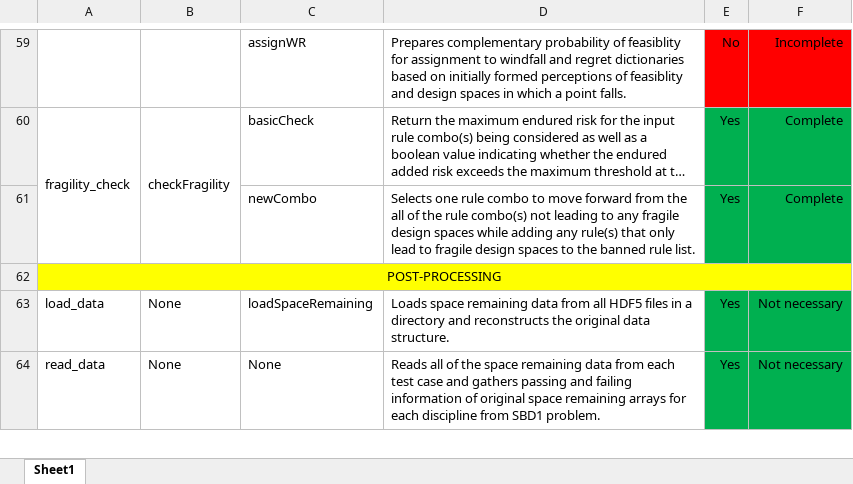
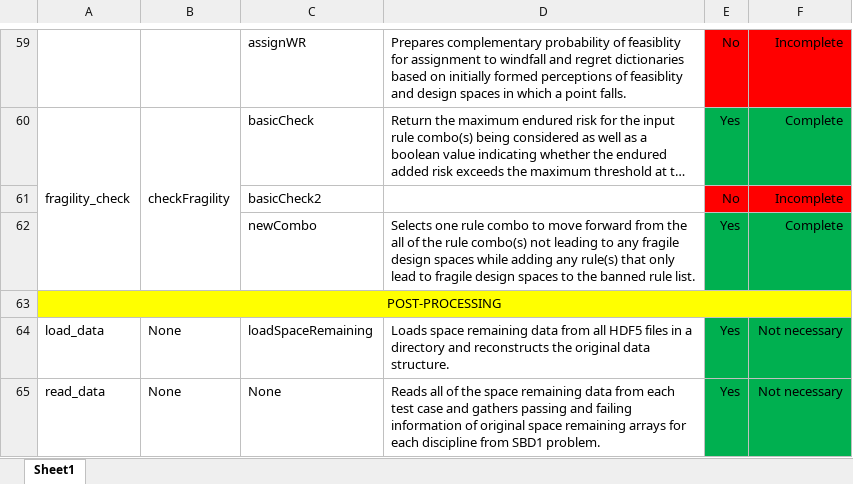
Before and after one commit to Marine-Structures-Design-Lab/DesignSpace_Fragility, an Excel workbook: Python Code/File_Tracker.xlsx, sheet Sheet1, drawn as a sheet; only a part is shown, gaps mark what is left out; long unchanged cells end in …; values as stored, in another font and other column widths than the file's, no borders; the diff names each change by its address in the sheet, - before the commit and + after, or states it on an @@ line.

```diff
--- a/Python Code/File_Tracker.xlsx (sheet Sheet1)
+++ b/Python Code/File_Tracker.xlsx (sheet Sheet1)
+row 61:  |  | basicCheck2 |  | No | Incomplete
```
Also changed, not shown: 4 other files.
